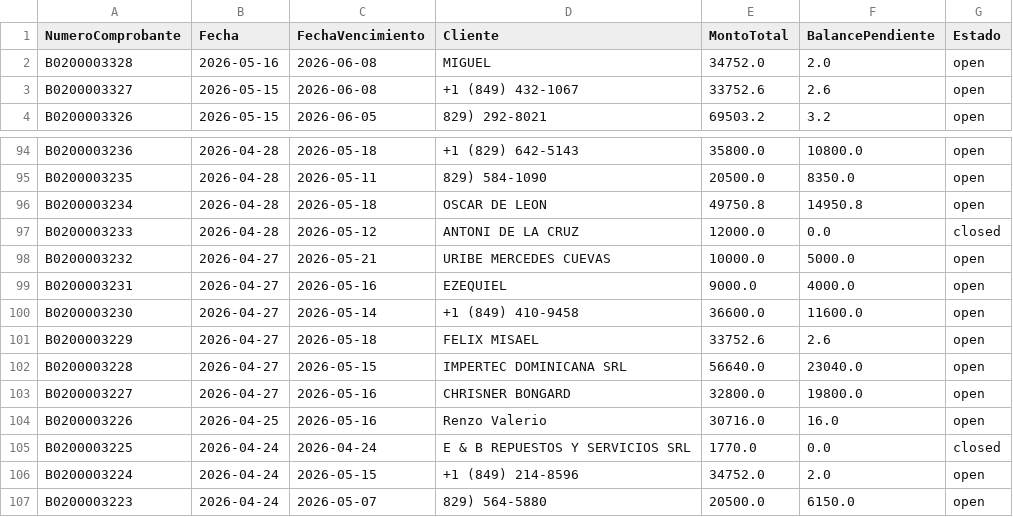
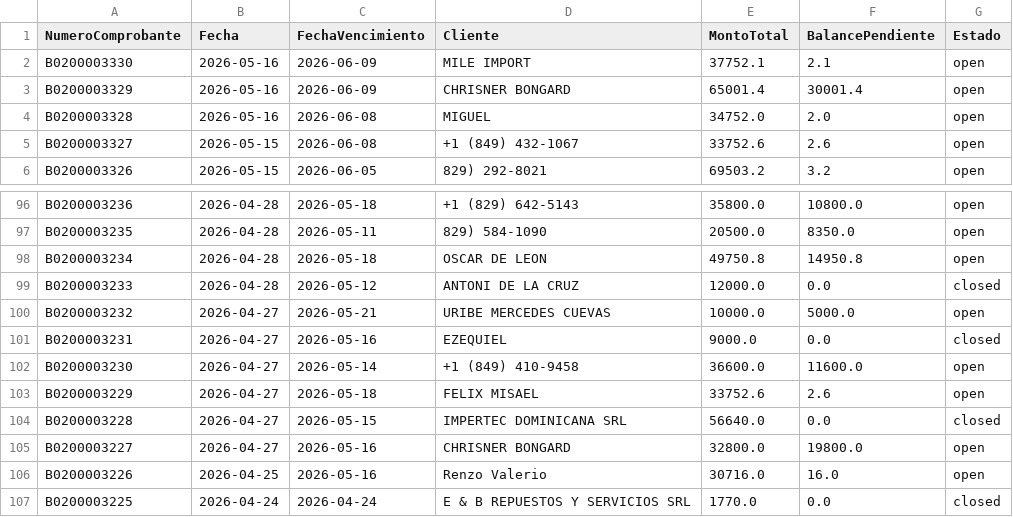
Before and after one commit to Osiris-14/reporte-cxc-alegra, a CSV file: cxc_Cuentasporcobrar.csv, drawn as a sheet; only a part is shown, gaps mark what is left out; the shorter side is filled out with more unchanged rows.

```diff
--- a/cxc_Cuentasporcobrar.csv
+++ b/cxc_Cuentasporcobrar.csv
@@ -1,2 +1,4 @@
 NumeroComprobante,Fecha,FechaVencimiento,Cliente,MontoTotal,BalancePendiente,Estado
+B0200003330,2026-05-16,2026-06-09,MILE IMPORT,37752.1,2.1,open
+B0200003329,2026-05-16,2026-06-09,CHRISNER BONGARD,65001.4,30001.4,open
 B0200003328,2026-05-16,2026-06-08,MIGUEL,34752.0,2.0,open
@@ -98,6 +100,6 @@ B0200003233,2026-04-28,2026-05-12,ANTONI DE LA CRUZ ,12000.0,0.0,closed
 B0200003232,2026-04-27,2026-05-21,URIBE MERCEDES CUEVAS ,10000.0,5000.0,open
-B0200003231,2026-04-27,2026-05-16,EZEQUIEL,9000.0,4000.0,open
+B0200003231,2026-04-27,2026-05-16,EZEQUIEL,9000.0,0.0,closed
 B0200003230,2026-04-27,2026-05-14,+1 (849) 410-9458,36600.0,11600.0,open
 B0200003229,2026-04-27,2026-05-18,FELIX MISAEL ,33752.6,2.6,open
-B0200003228,2026-04-27,2026-05-15,IMPERTEC DOMINICANA SRL,56640.0,23040.0,open
+B0200003228,2026-04-27,2026-05-15,IMPERTEC DOMINICANA SRL,56640.0,0.0,closed
 B0200003227,2026-04-27,2026-05-16,CHRISNER BONGARD,32800.0,19800.0,open
```
